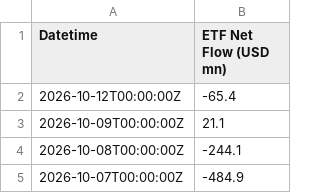
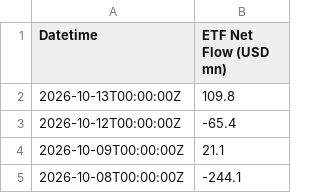
Before and after one commit to hhysteric/btc-cycle-dashboard, a CSV file: data/etf_flow.csv, drawn as a sheet; only a part is shown; the shorter side is filled out with more unchanged rows.

```diff
--- a/data/etf_flow.csv
+++ b/data/etf_flow.csv
@@ -1,2 +1,3 @@
 Datetime,ETF Net Flow (USD mn)
+2026-10-13T00:00:00Z,109.8
 2026-10-12T00:00:00Z,-65.4
```
Also changed, not shown: data/btc_aapl.csv, data/mvrv.csv, 5 other files.
